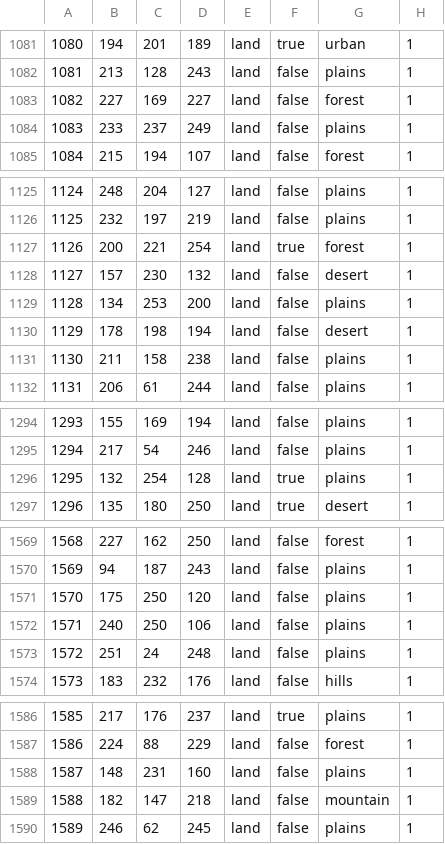
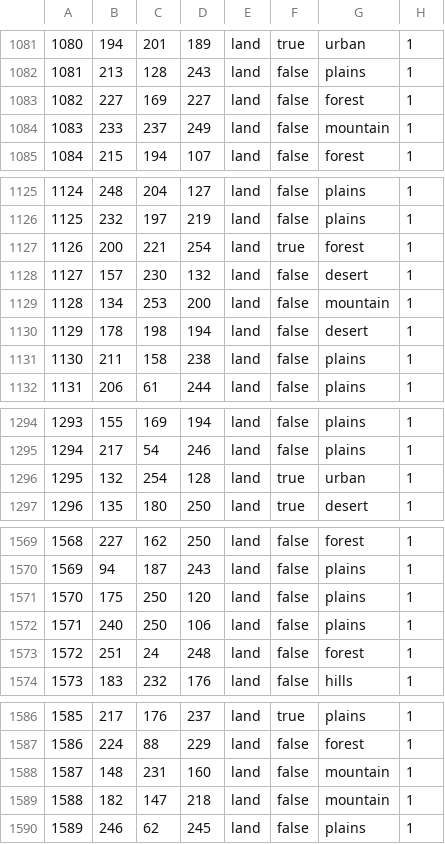
Before and after one commit to Rekordny/Project_IRIS, a CSV file: map/definition.csv, drawn as a sheet; only a part is shown, gaps mark what is left out; the diff covers the shown part only.

```diff
--- a/map/definition.csv
+++ b/map/definition.csv
@@ -1083,3 +1083,3 @@
 1082;227;169;227;land;false;forest;1
-1083;233;237;249;land;false;plains;1
+1083;233;237;249;land;false;mountain;1
 1084;215;194;107;land;false;forest;1
@@ -1128,3 +1128,3 @@
 1127;157;230;132;land;false;desert;1
-1128;134;253;200;land;false;plains;1
+1128;134;253;200;land;false;mountain;1
 1129;178;198;194;land;false;desert;1
@@ -1295,3 +1295,3 @@
 1294;217;54;246;land;false;plains;1
-1295;132;254;128;land;true;plains;1
+1295;132;254;128;land;true;urban;1
 1296;135;180;250;land;true;desert;1
@@ -1572,3 +1572,3 @@
 1571;240;250;106;land;false;plains;1
-1572;251;24;248;land;false;plains;1
+1572;251;24;248;land;false;forest;1
 1573;183;232;176;land;false;hills;1
@@ -1587,3 +1587,3 @@
 1586;224;88;229;land;false;forest;1
-1587;148;231;160;land;false;plains;1
+1587;148;231;160;land;false;mountain;1
 1588;182;147;218;land;false;mountain;1
```
Also changed, not shown: 64 edited cells elsewhere in this file, 11 other files.
